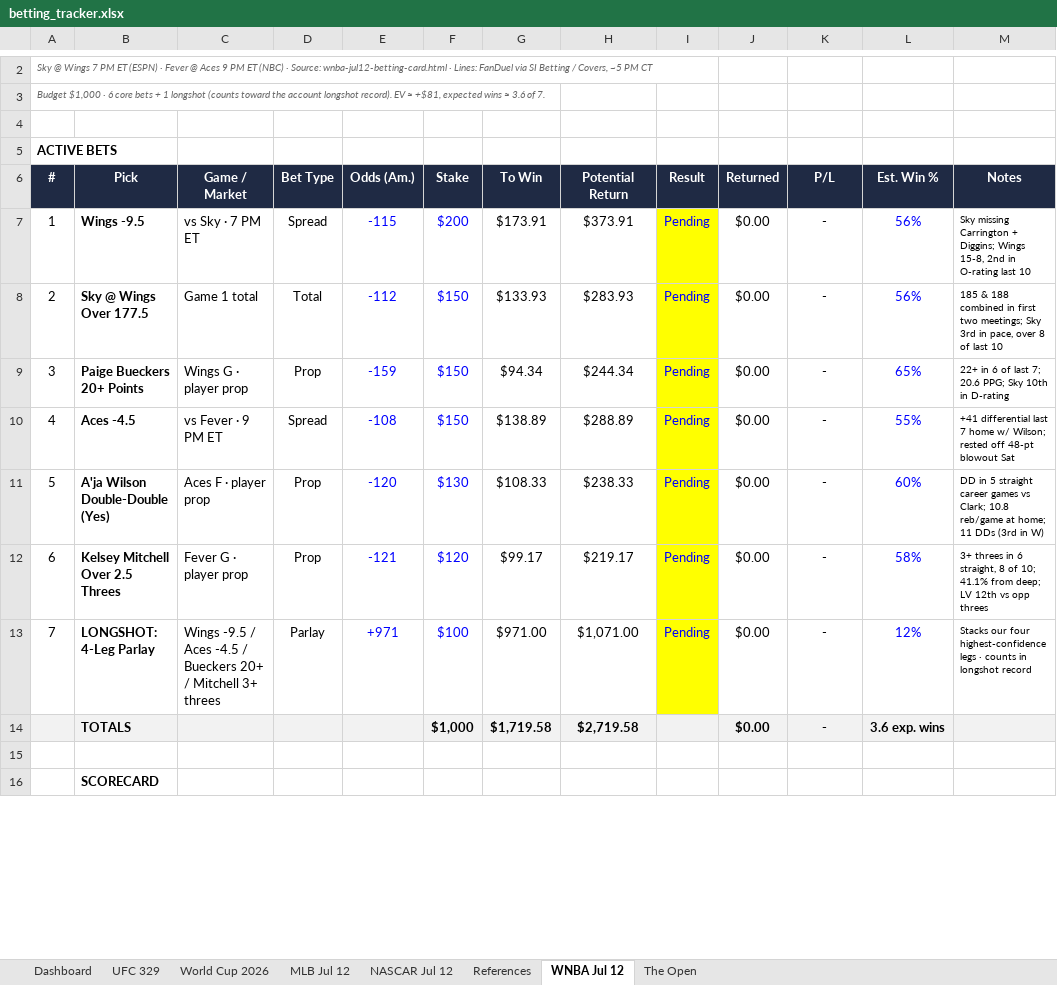
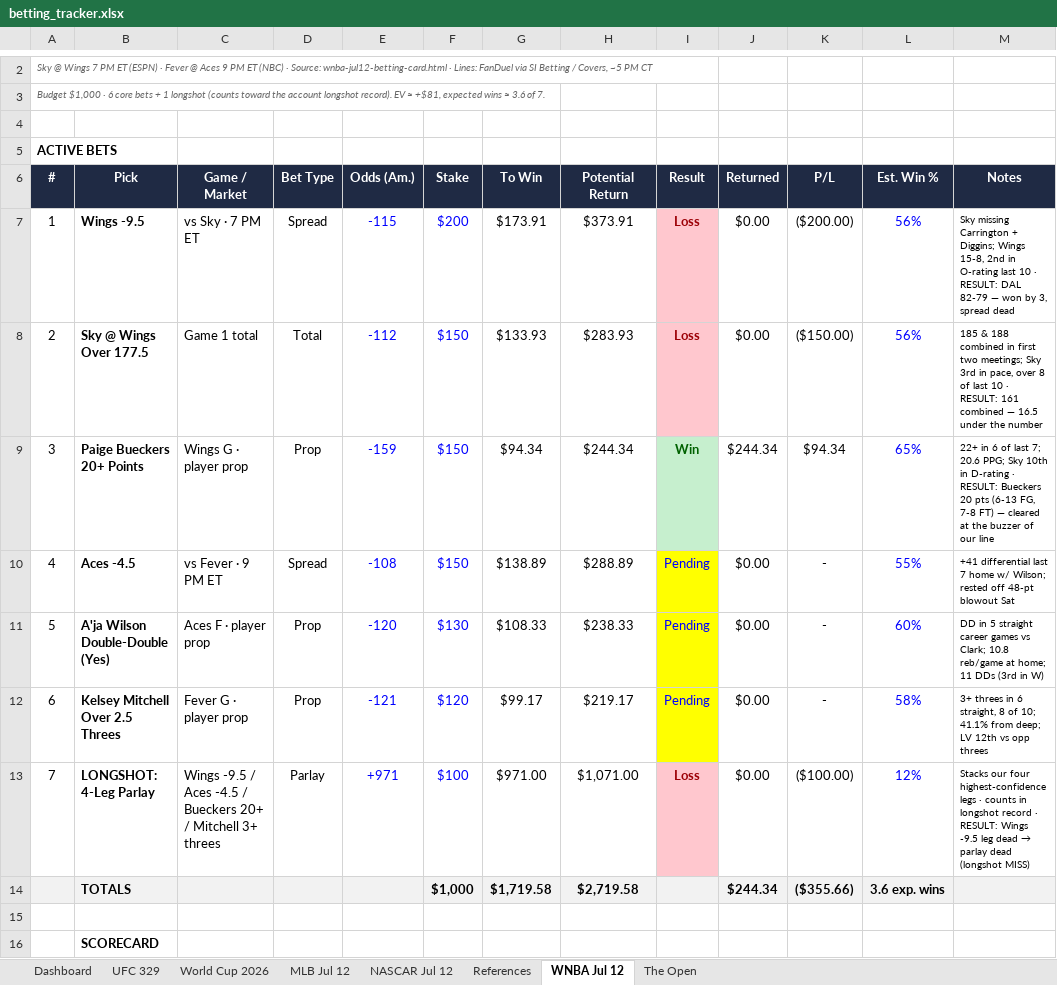
Before and after one commit to Jduchock/BettingPredictor, an Excel workbook: betting_tracker.xlsx, sheet WNBA Jul 12, drawn as a sheet; only a part is shown, gaps mark what is left out; values as stored, in another font and other column widths than the file's, no borders; conditional formats not drawn; the diff covers the shown part only; the diff names each change by its address in the sheet, - before the commit and + after, or states it on an @@ line.

```diff
--- a/betting_tracker.xlsx (sheet WNBA Jul 12)
+++ b/betting_tracker.xlsx (sheet WNBA Jul 12)
-I7:I8 (Result): Pending
+I7:I8 (Result): Loss
-I7:I8 fill: #FFFF00
+I7:I8 fill: #FFC7CE
-I7:I9 bold: off
+I7:I9 bold: on
-I7:I8 text colour: #0000FF
+I7:I8 text colour: #9C0006
-K7 (P/L): -
+K7 (P/L): ($200.00)
-M7 (Notes): …last 10
+M7 (Notes): …last 10 · RESULT: DAL 82-79 — won by 3, spread dead
-K8 (P/L): -
+K8 (P/L): ($150.00)
-M8 (Notes): …last 10
+M8 (Notes): …last 10 · RESULT: 161 combined — 16.5 under the number
-I9 (Result): Pending
+I9 (Result): Win
@@ I9 fill: #FFFF00 → #C6EFCE, text colour: #0000FF → #006100 @@
-J9 (Returned): $0.00
+J9 (Returned): $244.34
-K9 (P/L): -
+K9 (P/L): $94.34
-M9 (Notes): …in D-rating
+M9 (Notes): …in D-rating · RESULT: Bueckers 20 pts (6-13 FG, 7-8 FT) — cleared at the buzzer of our line
-I13 (Result): Pending
+I13 (Result): Loss
@@ I13 fill: #FFFF00 → #FFC7CE, bold: off → on, text colour: #0000FF → #9C0006 @@
-K13 (P/L): -
+K13 (P/L): ($100.00)
@@ M13 (Notes): …longshot record → …longshot record · RESULT: Wings -9.5 leg dead → parlay dead (longshot MISS) @@
-J14 (Returned): $0.00
+J14 (Returned): $244.34
-K14 (P/L): -
+K14 (P/L): ($355.66)
```
Also changed, not shown: 8 edited cells elsewhere in this sheet, sheet Dashboard, 6 other files.
